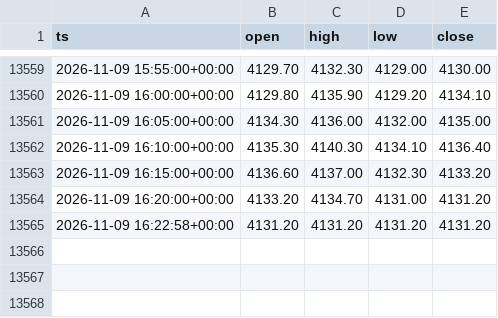
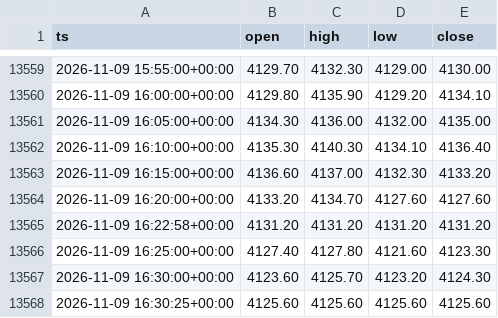
Before and after one commit to SaurHub007/lbma-gold-fix-monitor, a CSV file: data/prices_5m.csv, drawn as a sheet; only a part is shown, gaps mark what is left out.

```diff
--- a/data/prices_5m.csv
+++ b/data/prices_5m.csv
@@ -13563,3 +13563,6 @@ ts,open,high,low,close
 2026-11-09 16:15:00+00:00,4136.60,4137.00,4132.30,4133.20
-2026-11-09 16:20:00+00:00,4133.20,4134.70,4131.00,4131.20
+2026-11-09 16:20:00+00:00,4133.20,4134.70,4127.60,4127.60
 2026-11-09 16:22:58+00:00,4131.20,4131.20,4131.20,4131.20
+2026-11-09 16:25:00+00:00,4127.40,4127.80,4121.60,4123.30
+2026-11-09 16:30:00+00:00,4123.60,4125.70,4123.20,4124.30
+2026-11-09 16:30:25+00:00,4125.60,4125.60,4125.60,4125.60
```
Also changed, not shown: 2 other files.
